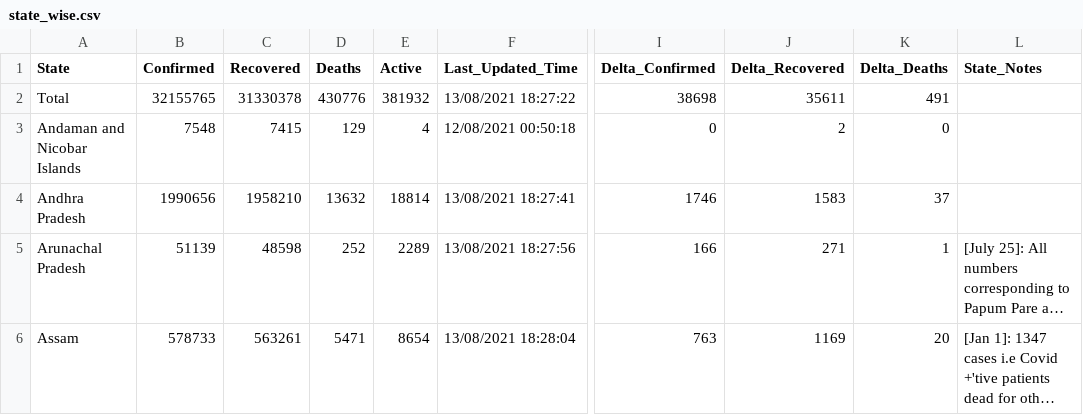
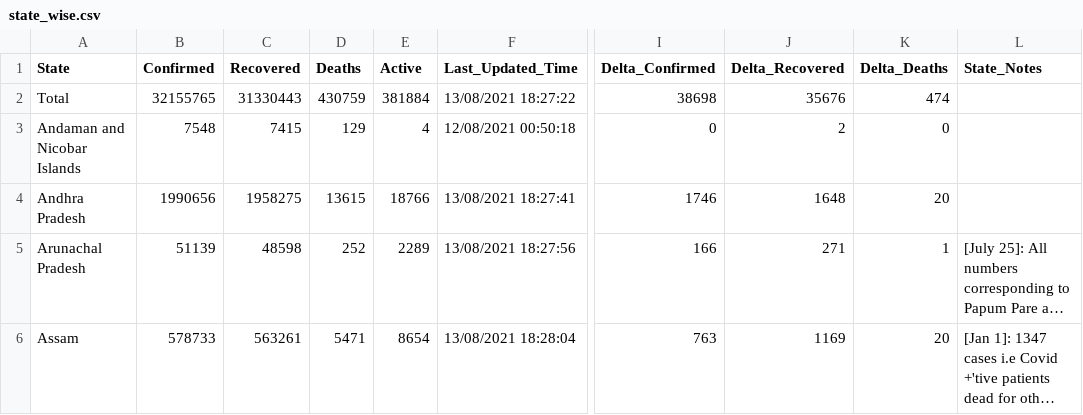
Before and after one commit to covid19india/data, a CSV file: csv/latest/state_wise.csv, drawn as a sheet; only a part is shown, gaps mark what is left out; long unchanged cells end in …; the diff names each change by its address in the sheet, - before the commit and + after, or states it on an @@ line.

```diff
--- a/csv/latest/state_wise.csv
+++ b/csv/latest/state_wise.csv
-C2 (Recovered): 31330378
+C2 (Recovered): 31330443
-D2 (Deaths): 430776
+D2 (Deaths): 430759
-E2 (Active): 381932
+E2 (Active): 381884
-J2 (Delta_Recovered): 35611
+J2 (Delta_Recovered): 35676
-K2 (Delta_Deaths): 491
+K2 (Delta_Deaths): 474
-C4 (Recovered): 1958210
+C4 (Recovered): 1958275
-D4 (Deaths): 13632
+D4 (Deaths): 13615
-E4 (Active): 18814
+E4 (Active): 18766
-J4 (Delta_Recovered): 1583
+J4 (Delta_Recovered): 1648
-K4 (Delta_Deaths): 37
+K4 (Delta_Deaths): 20
```
Also changed, not shown: csv/latest/district_wise.csv, csv/latest/states.csv, 9 other files.
